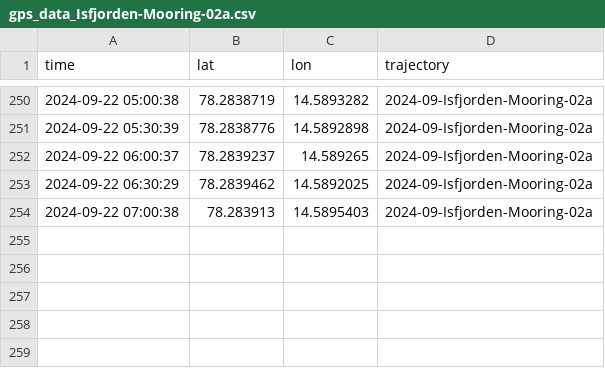
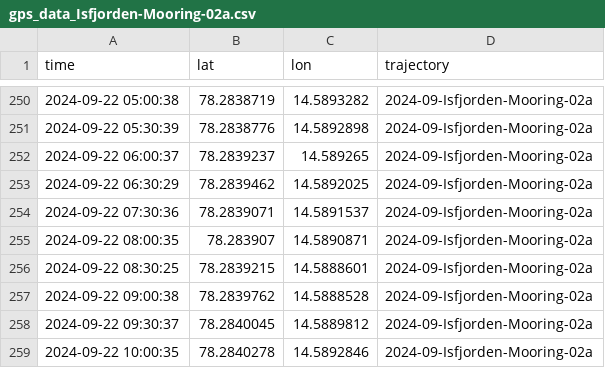
Before and after one commit to jerabaul29/2024_data_Isfjorden_02a, a CSV file: gps_data_Isfjorden-Mooring-02a.csv, drawn as a sheet; only a part is shown, gaps mark what is left out; removed rows and columns are numbered as before the commit, all else as after; the diff names each change by its address in the sheet, - before the commit and + after, or states it on an @@ line.

Commit message:
Push data

```diff
--- a/gps_data_Isfjorden-Mooring-02a.csv
+++ b/gps_data_Isfjorden-Mooring-02a.csv
-row 254: 2024-09-22 07:00:38 | 78.283913 | 14.5895403 | 2024-09-Isfjorden-Mooring-02a
+row 254: 2024-09-22 07:30:36 | 78.2839071 | 14.5891537 | 2024-09-Isfjorden-Mooring-02a
+row 255: 2024-09-22 08:00:35 | 78.283907 | 14.5890871 | 2024-09-Isfjorden-Mooring-02a
+row 256: 2024-09-22 08:30:25 | 78.2839215 | 14.5888601 | 2024-09-Isfjorden-Mooring-02a
+row 257: 2024-09-22 09:00:38 | 78.2839762 | 14.5888528 | 2024-09-Isfjorden-Mooring-02a
+row 258: 2024-09-22 09:30:37 | 78.2840045 | 14.5889812 | 2024-09-Isfjorden-Mooring-02a
+row 259: 2024-09-22 10:00:35 | 78.2840278 | 14.5892846 | 2024-09-Isfjorden-Mooring-02a
```
Also changed, not shown: temp_data_Isfjorden-Mooring-02a.csv.
